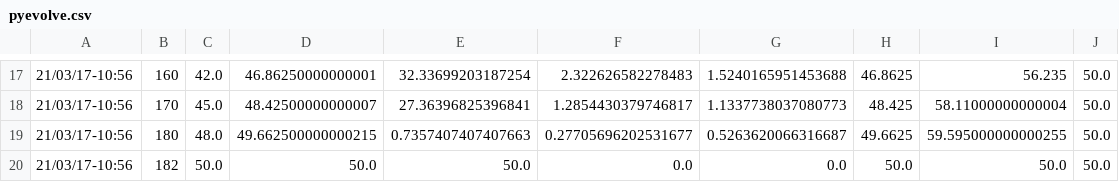
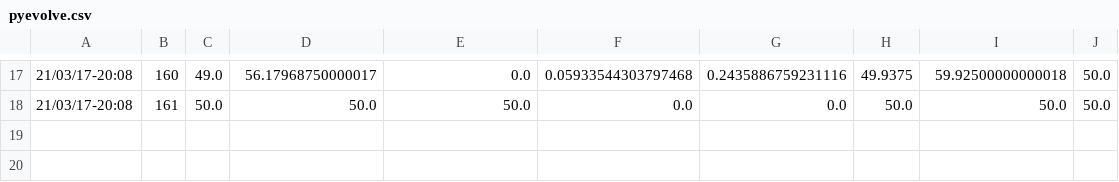
Before and after one commit to fefi95/InteligenciaArtificial, a CSV file: IA_II/proyectoFinal/pyevolve.csv, drawn as a sheet; only a part is shown, gaps mark what is left out; the diff covers the shown part only.

```diff
--- a/IA_II/proyectoFinal/pyevolve.csv
+++ b/IA_II/proyectoFinal/pyevolve.csv
@@ -17,4 +17,2 @@
-21/03/17-10:56;160;42.0;46.86250000000001;32.33699203187254;2.322626582278483;1.5240165951453688;46.8625;56.235;50.0
-21/03/17-10:56;170;45.0;48.42500000000007;27.36396825396841;1.2854430379746817;1.1337738037080773;48.425;58.11000000000004;50.0
-21/03/17-10:56;180;48.0;49.662500000000215;0.7357407407407663;0.27705696202531677;0.5263620066316687;49.6625;59.595000000000255;50.0
-21/03/17-10:56;182;50.0;50.0;50.0;0.0;0.0;50.0;50.0;50.0
+21/03/17-20:08;160;49.0;56.17968750000017;0.0;0.05933544303797468;0.2435886759231116;49.9375;59.92500000000018;50.0
+21/03/17-20:08;161;50.0;50.0;50.0;0.0;0.0;50.0;50.0;50.0
```
Also changed, not shown: 138 edited cells elsewhere in this file, 4 other files.
